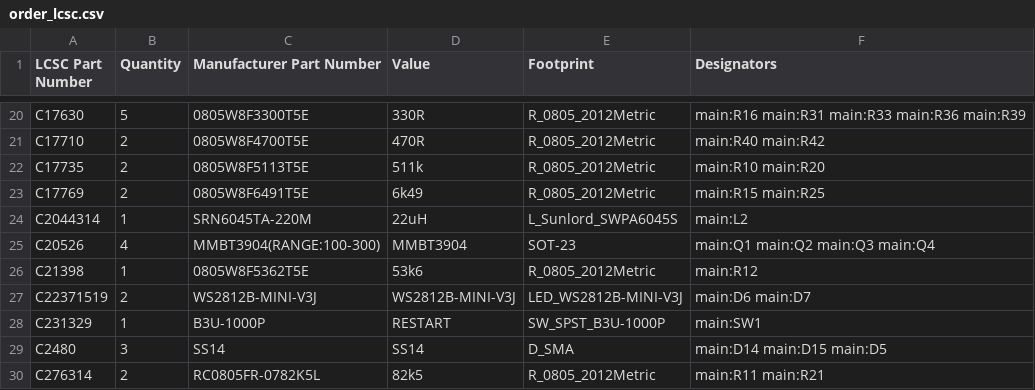
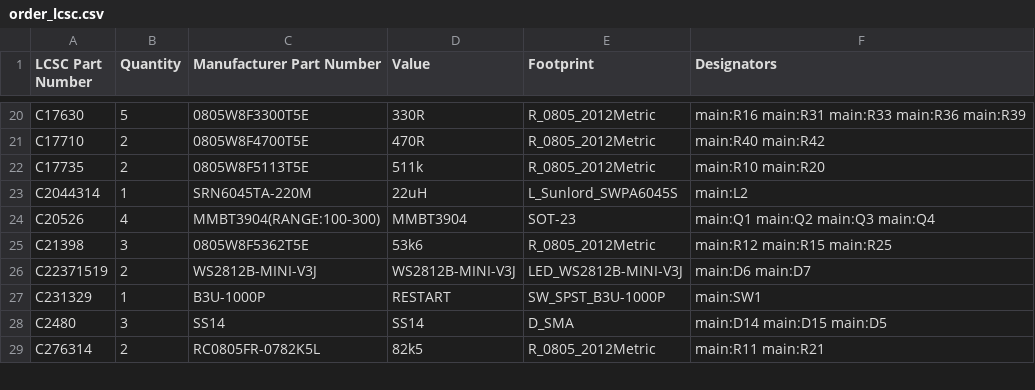
Before and after one commit to vbartusevicius/wiegand-gate-controller, a CSV file: hardware/releases/v1/order_lcsc.csv, drawn as a sheet; only a part is shown, gaps mark what is left out.

```diff
--- a/hardware/releases/v1/order_lcsc.csv
+++ b/hardware/releases/v1/order_lcsc.csv
@@ -22,6 +22,5 @@ C17710,2,0805W8F4700T5E,470R,R_0805_2012Metric,main:R40 main:R42
 C17735,2,0805W8F5113T5E,511k,R_0805_2012Metric,main:R10 main:R20
-C17769,2,0805W8F6491T5E,6k49,R_0805_2012Metric,main:R15 main:R25
 C2044314,1,SRN6045TA-220M,22uH,L_Sunlord_SWPA6045S,main:L2
 C20526,4,MMBT3904(RANGE:100-300),MMBT3904,SOT-23,main:Q1 main:Q2 main:Q3 main:Q4
-C21398,1,0805W8F5362T5E,53k6,R_0805_2012Metric,main:R12
+C21398,3,0805W8F5362T5E,53k6,R_0805_2012Metric,main:R12 main:R15 main:R25
 C22371519,2,WS2812B-MINI-V3J,WS2812B-MINI-V3J,LED_WS2812B-MINI-V3J,main:D6 main:D7
```
Also changed, not shown: hardware/releases/v1/main/main_assembly_check.csv, hardware/releases/v1/main/main_bom.csv, 40 other files.
